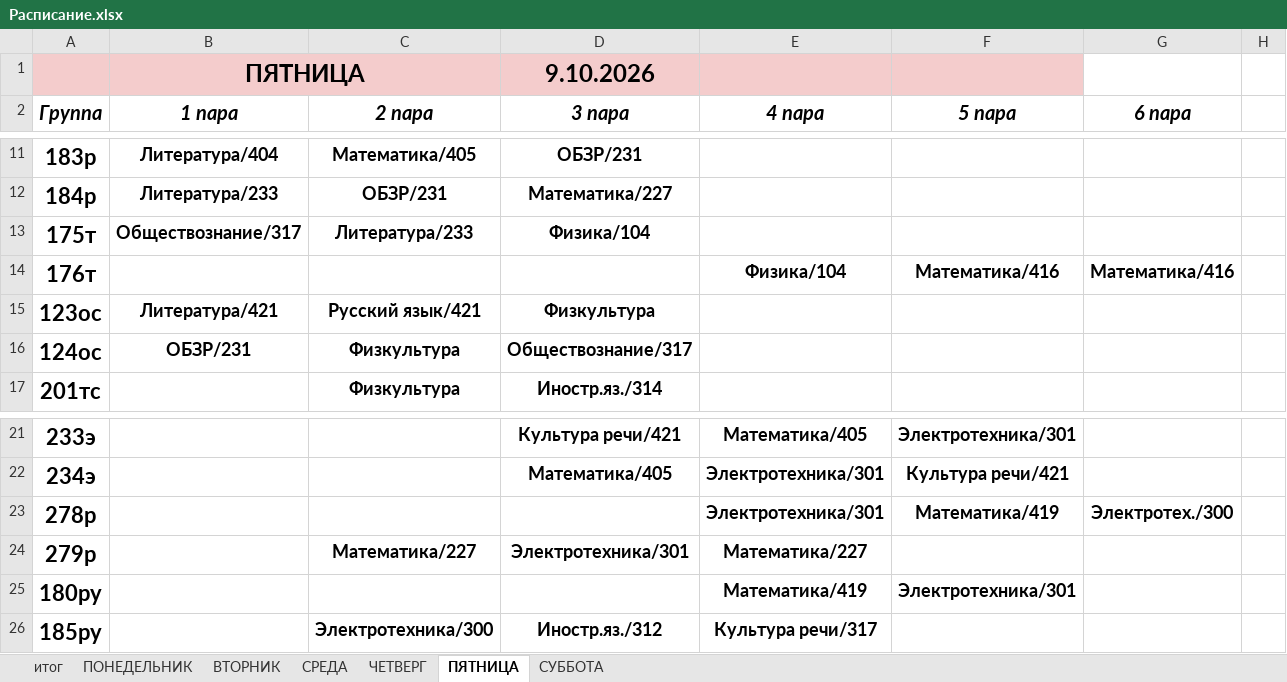
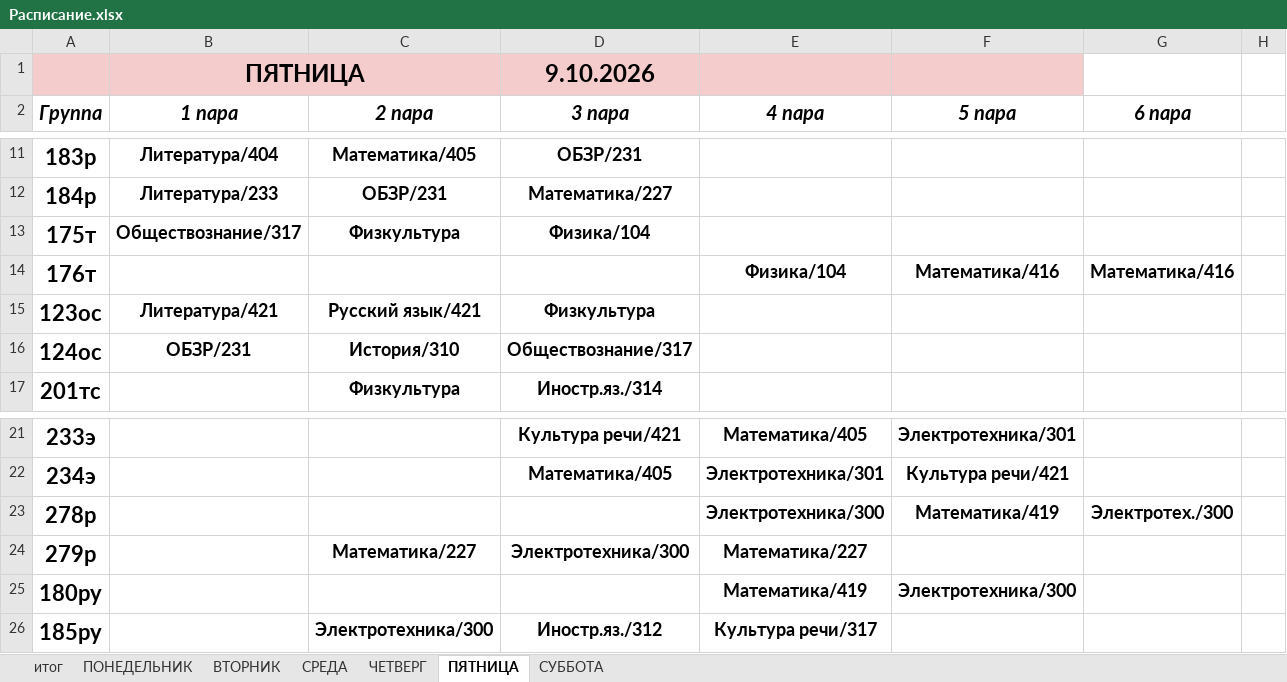
Before and after one commit to colderuopen-art/raspisanie, an Excel workbook: Расписание.xlsx, sheet ПЯТНИЦА, drawn as a sheet; only a part is shown, gaps mark what is left out; values as stored, in another font and other column widths than the file's, no borders; the diff names each change by its address in the sheet, - before the commit and + after, or states it on an @@ line.

Commit message:
Add files via upload

```diff
--- a/Расписание.xlsx (sheet ПЯТНИЦА)
+++ b/Расписание.xlsx (sheet ПЯТНИЦА)
-C13 (2 пара): Литература/233
+C13 (2 пара): Физкультура
-C16 (2 пара): Физкультура
+C16 (2 пара): История/310
-E23 (4 пара): Электротехника/301
+E23 (4 пара): Электротехника/300
-D24 (3 пара): Электротехника/301
+D24 (3 пара): Электротехника/300
-F25 (5 пара): Электротехника/301
+F25 (5 пара): Электротехника/300
```
Also changed, not shown: sheet СУББОТА.
